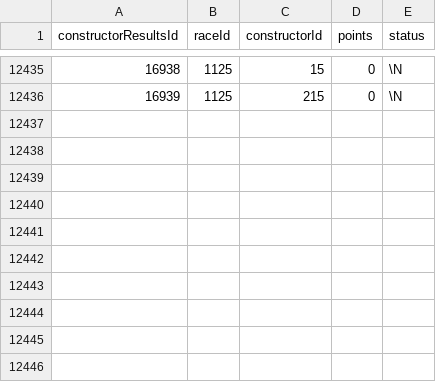
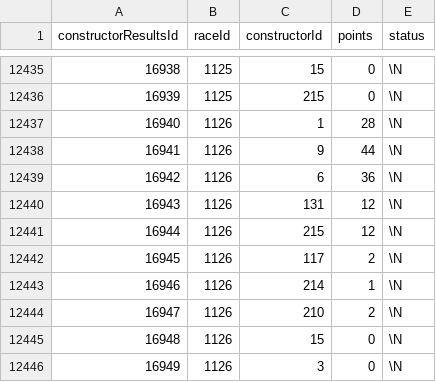
Before and after one commit to Skrimmage/Data-Platform, a CSV file: frontend/sources/f1/constructor_results.csv, drawn as a sheet; only a part is shown, gaps mark what is left out.

```diff
--- a/frontend/sources/f1/constructor_results.csv
+++ b/frontend/sources/f1/constructor_results.csv
@@ -12436 +12436,11 @@ constructorResultsId,raceId,constructorId,points,status
 16939,1125,215,0,\N
+16940,1126,1,28,\N
+16941,1126,9,44,\N
+16942,1126,6,36,\N
+16943,1126,131,12,\N
+16944,1126,215,12,\N
+16945,1126,117,2,\N
+16946,1126,214,1,\N
+16947,1126,210,2,\N
+16948,1126,15,0,\N
+16949,1126,3,0,\N
```
Also changed, not shown: frontend/sources/f1/constructor_standings.csv, frontend/sources/f1/driver_standings.csv, 4 other files.
